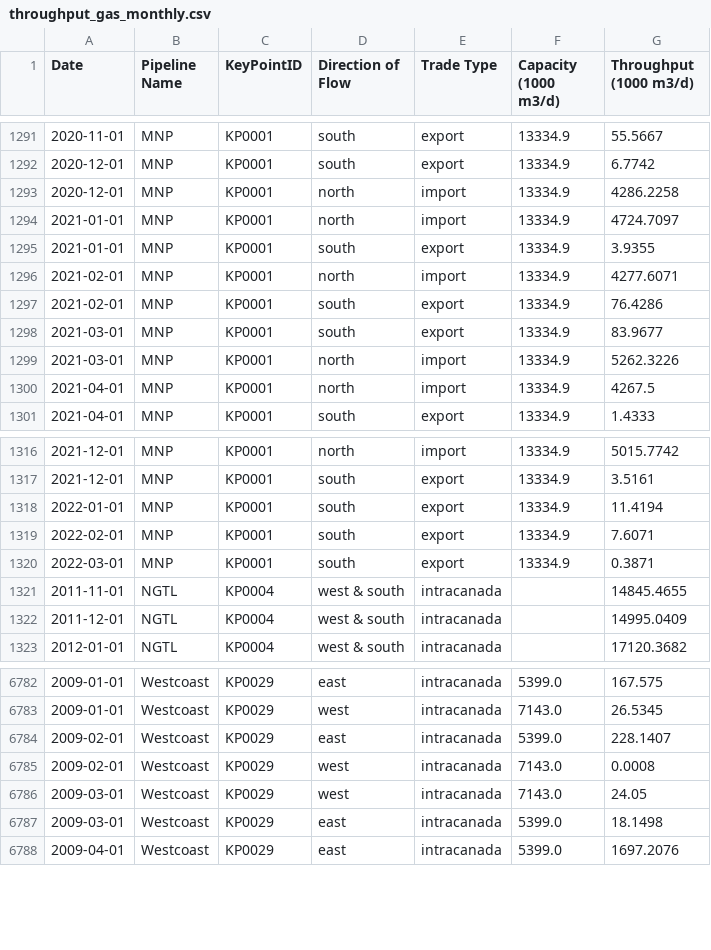
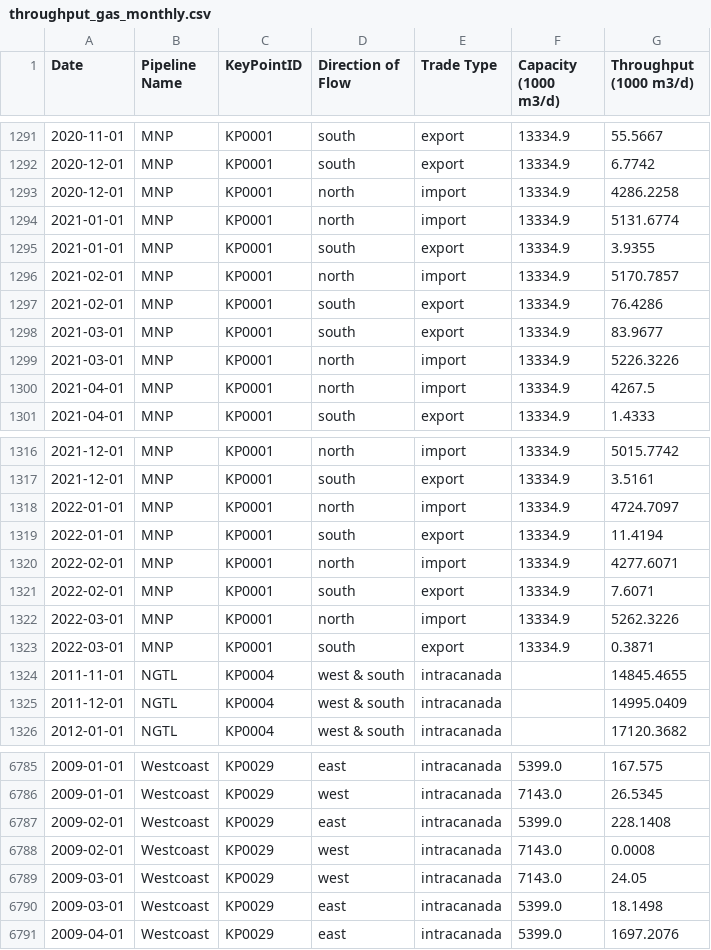
Before and after one commit to mbradds/pipeline-profiles, a CSV file: src/data_management/raw_data/throughput_gas_monthly.csv, drawn as a sheet; only a part is shown, gaps mark what is left out.

```diff
--- a/src/data_management/raw_data/throughput_gas_monthly.csv
+++ b/src/data_management/raw_data/throughput_gas_monthly.csv
@@ -1293,8 +1293,8 @@ Date,Pipeline Name,KeyPointID,Direction of Flow,Trade Type,Capacity (1000 m3/d),
 2020-12-01,MNP,KP0001,north,import,13334.9,4286.2258
-2021-01-01,MNP,KP0001,north,import,13334.9,4724.7097
+2021-01-01,MNP,KP0001,north,import,13334.9,5131.6774
 2021-01-01,MNP,KP0001,south,export,13334.9,3.9355
-2021-02-01,MNP,KP0001,north,import,13334.9,4277.6071
+2021-02-01,MNP,KP0001,north,import,13334.9,5170.7857
 2021-02-01,MNP,KP0001,south,export,13334.9,76.4286
 2021-03-01,MNP,KP0001,south,export,13334.9,83.9677
-2021-03-01,MNP,KP0001,north,import,13334.9,5262.3226
+2021-03-01,MNP,KP0001,north,import,13334.9,5226.3226
 2021-04-01,MNP,KP0001,north,import,13334.9,4267.5
@@ -1317,4 +1317,7 @@ Date,Pipeline Name,KeyPointID,Direction of Flow,Trade Type,Capacity (1000 m3/d),
 2021-12-01,MNP,KP0001,south,export,13334.9,3.5161
+2022-01-01,MNP,KP0001,north,import,13334.9,4724.7097
 2022-01-01,MNP,KP0001,south,export,13334.9,11.4194
+2022-02-01,MNP,KP0001,north,import,13334.9,4277.6071
 2022-02-01,MNP,KP0001,south,export,13334.9,7.6071
+2022-03-01,MNP,KP0001,north,import,13334.9,5262.3226
 2022-03-01,MNP,KP0001,south,export,13334.9,0.3871
@@ -6783,3 +6786,3 @@ Date,Pipeline Name,KeyPointID,Direction of Flow,Trade Type,Capacity (1000 m3/d),
 2009-01-01,Westcoast,KP0029,west,intracanada,7143.0,26.5345
-2009-02-01,Westcoast,KP0029,east,intracanada,5399.0,228.1407
+2009-02-01,Westcoast,KP0029,east,intracanada,5399.0,228.1408
 2009-02-01,Westcoast,KP0029,west,intracanada,7143.0,0.0008
```
Also changed, not shown: src/data_management/raw_data/throughput_oil_monthly.csv, 48 other files.
